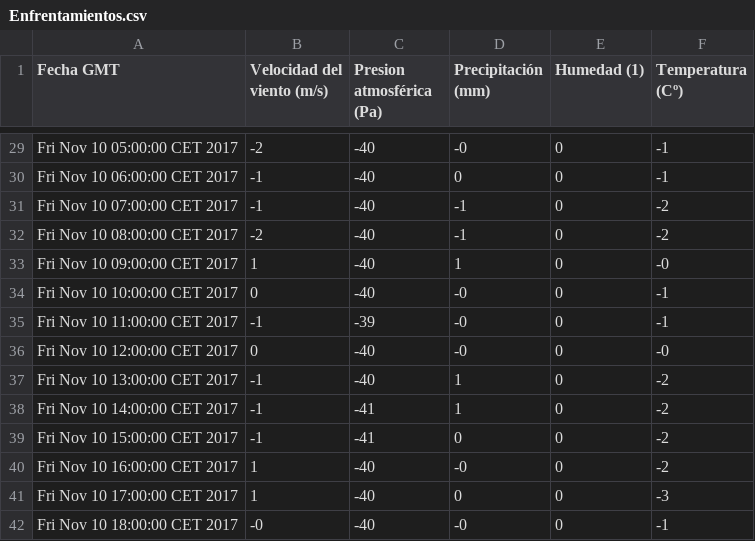
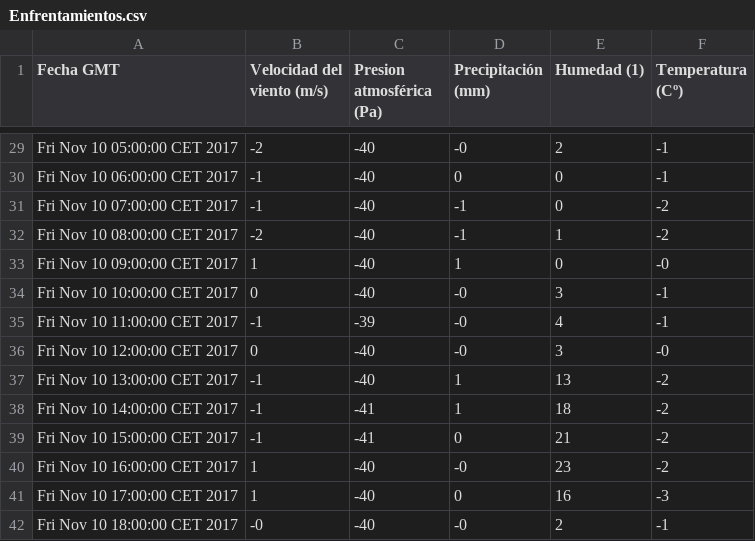
Before and after one commit to Danybs/AccesoDatos, a CSV file: GraficaTiempo/Enfrentamientos.csv, drawn as a sheet; only a part is shown, gaps mark what is left out; the diff covers the shown part only.

```diff
--- a/GraficaTiempo/Enfrentamientos.csv
+++ b/GraficaTiempo/Enfrentamientos.csv
@@ -29,14 +29,14 @@ Fecha GMT, Velocidad del viento (m/s), Presion atmosférica (Pa), Precipitación
-"Fri Nov 10 05:00:00 CET 2017","-2","-40","-0","0","-1"
+"Fri Nov 10 05:00:00 CET 2017","-2","-40","-0","2","-1"
 "Fri Nov 10 06:00:00 CET 2017","-1","-40","0","0","-1"
 "Fri Nov 10 07:00:00 CET 2017","-1","-40","-1","0","-2"
-"Fri Nov 10 08:00:00 CET 2017","-2","-40","-1","0","-2"
+"Fri Nov 10 08:00:00 CET 2017","-2","-40","-1","1","-2"
 "Fri Nov 10 09:00:00 CET 2017","1","-40","1","0","-0"
-"Fri Nov 10 10:00:00 CET 2017","0","-40","-0","0","-1"
-"Fri Nov 10 11:00:00 CET 2017","-1","-39","-0","0","-1"
-"Fri Nov 10 12:00:00 CET 2017","0","-40","-0","0","-0"
-"Fri Nov 10 13:00:00 CET 2017","-1","-40","1","0","-2"
-"Fri Nov 10 14:00:00 CET 2017","-1","-41","1","0","-2"
-"Fri Nov 10 15:00:00 CET 2017","-1","-41","0","0","-2"
-"Fri Nov 10 16:00:00 CET 2017","1","-40","-0","0","-2"
-"Fri Nov 10 17:00:00 CET 2017","1","-40","0","0","-3"
-"Fri Nov 10 18:00:00 CET 2017","-0","-40","-0","0","-1"
+"Fri Nov 10 10:00:00 CET 2017","0","-40","-0","3","-1"
+"Fri Nov 10 11:00:00 CET 2017","-1","-39","-0","4","-1"
+"Fri Nov 10 12:00:00 CET 2017","0","-40","-0","3","-0"
+"Fri Nov 10 13:00:00 CET 2017","-1","-40","1","13","-2"
+"Fri Nov 10 14:00:00 CET 2017","-1","-41","1","18","-2"
+"Fri Nov 10 15:00:00 CET 2017","-1","-41","0","21","-2"
+"Fri Nov 10 16:00:00 CET 2017","1","-40","-0","23","-2"
+"Fri Nov 10 17:00:00 CET 2017","1","-40","0","16","-3"
+"Fri Nov 10 18:00:00 CET 2017","-0","-40","-0","2","-1"
```
Also changed, not shown: 24 edited cells elsewhere in this file, 11 other files.
